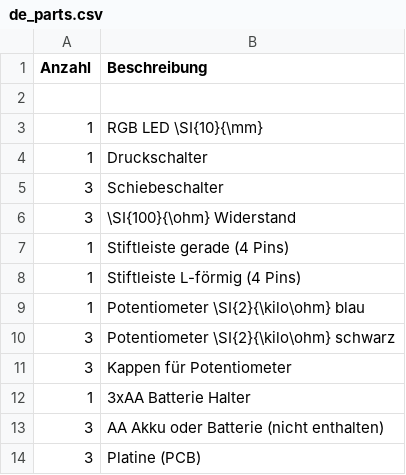
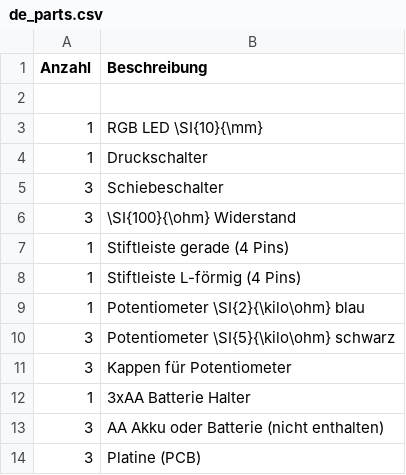
Before and after one commit to Binary-Kitchen/SolderingTutorial, a CSV file: Daisy_RGB/manual/configuration/de_parts.csv, drawn as a sheet.

```diff
--- a/Daisy_RGB/manual/configuration/de_parts.csv
+++ b/Daisy_RGB/manual/configuration/de_parts.csv
@@ -9,3 +9,3 @@ Anzahl,Beschreibung
 1,Potentiometer \SI{2}{\kilo\ohm} blau
-3,Potentiometer \SI{2}{\kilo\ohm} schwarz
+3,Potentiometer \SI{5}{\kilo\ohm} schwarz
 3,Kappen für Potentiometer
```
Also changed, not shown: Daisy_RGB/manual/configuration/de_steps.csv, Daisy_RGB/manual/configuration/en_parts.csv, 5 other files.
